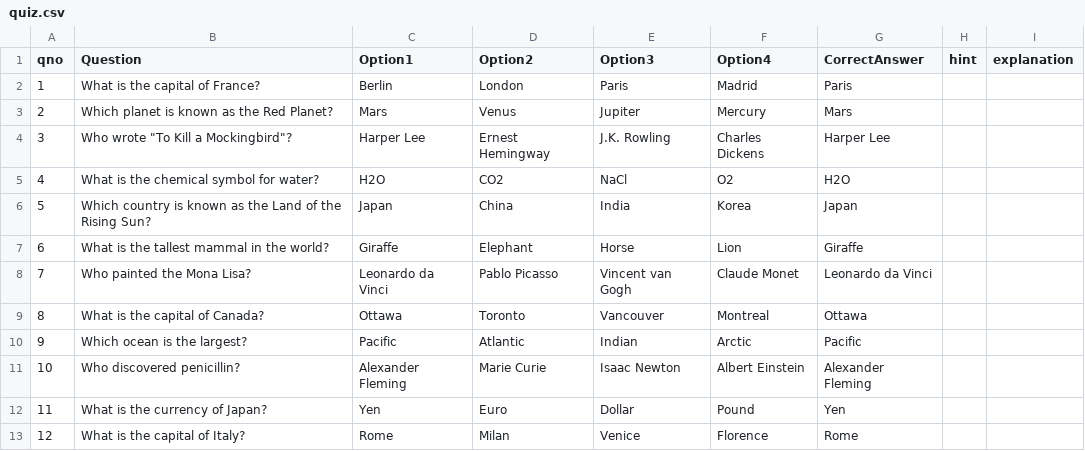
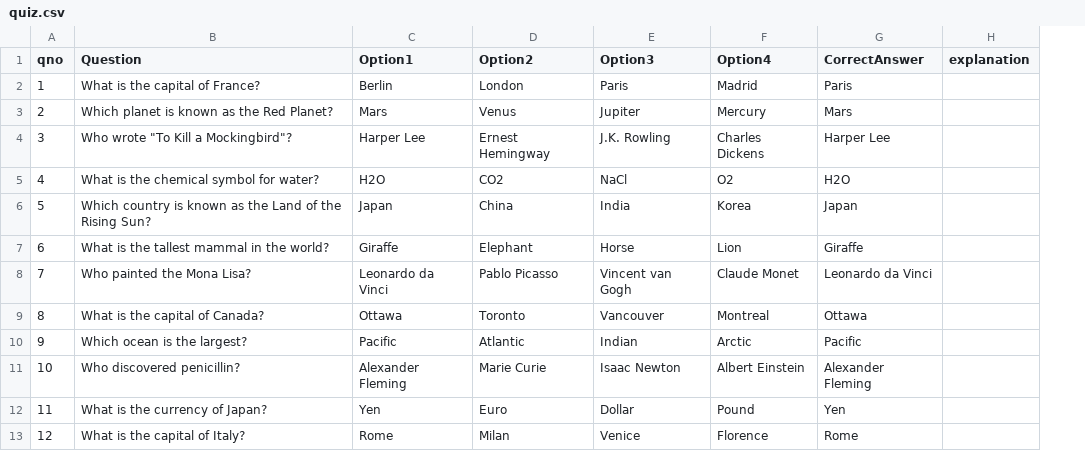
Before and after one commit to aryan11singh/Quiz-Management-System, a CSV file: quiz.csv, drawn as a sheet; only a part is shown; the diff names each change by its address in the sheet, - before the commit and + after, or states it on an @@ line.

Commit message:
Completely remove hint functionality from entire codebase (app, analytics, main, notebook, dataset)

```diff
--- a/quiz.csv
+++ b/quiz.csv
-column H (hint), empty
```
Also changed, not shown: 5 other files.
